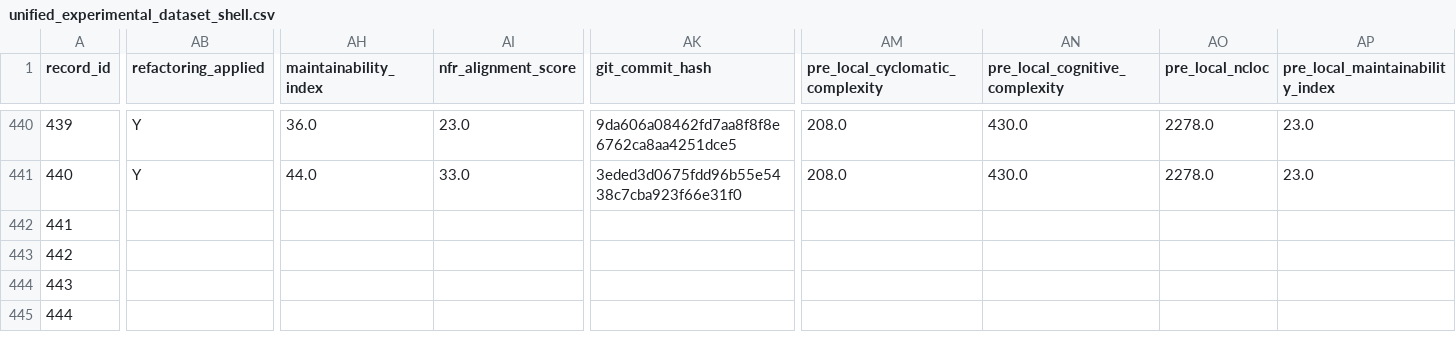
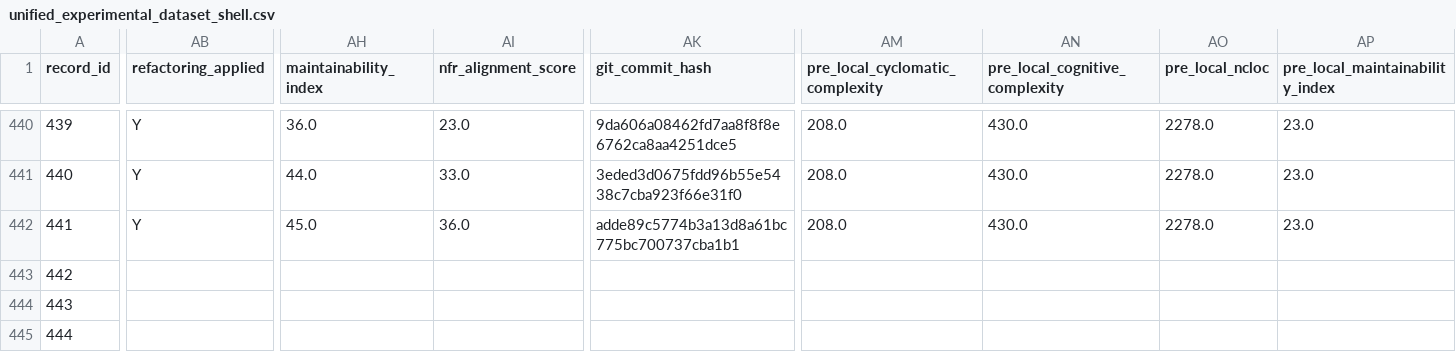
Before and after one commit to dhillii/reducing-technical-debt-praxis-experiment, a CSV file: data/unified_experimental_dataset_shell.csv, drawn as a sheet; only a part is shown, gaps mark what is left out; the diff covers the shown part only; the diff names each change by its address in the sheet, - before the commit and + after, or states it on an @@ line.

Commit message:
File 0045 | eslint | baseline | Run 1
Commit metadata (YAML-style header):
---
record_id: 442
file_id: 45
project_name: eslint
file_name: rule-tester.js
condition: baseline
run_number: 1
llm_model: claude-sonnet-4-6
llm_temperature: 0.0
prompt_tokens: 17982
completion_tokens: 18927
total_tokens: 36909
timestamp: 2026-03-25T23:28:10.448107Z
---

Refactored code for rule-tester.js addressing SonarCloud issues.
Pre-refactoring CC: 256

Code path: conditions/baseline/file_0045/run_1.js

```diff
--- a/data/unified_experimental_dataset_shell.csv
+++ b/data/unified_experimental_dataset_shell.csv
-AB442 (refactoring_applied): (empty)
+AB442 (refactoring_applied): Y
-AH442 (maintainability_index): (empty)
+AH442 (maintainability_index): 45.0
-AI442 (nfr_alignment_score): (empty)
+AI442 (nfr_alignment_score): 36.0
-AK442 (git_commit_hash): (empty)
+AK442 (git_commit_hash): adde89c5774b3a13d8a61bc775bc700737cba1b1
-AM442 (pre_local_cyclomatic_complexity): (empty)
+AM442 (pre_local_cyclomatic_complexity): 208.0
-AN442 (pre_local_cognitive_complexity): (empty)
+AN442 (pre_local_cognitive_complexity): 430.0
-AO442 (pre_local_ncloc): (empty)
+AO442 (pre_local_ncloc): 2278.0
-AP442 (pre_local_maintainability_index): (empty)
+AP442 (pre_local_maintainability_index): 23.0
```
Also changed, not shown: 8 edited cells elsewhere in this file, 1 other file.
